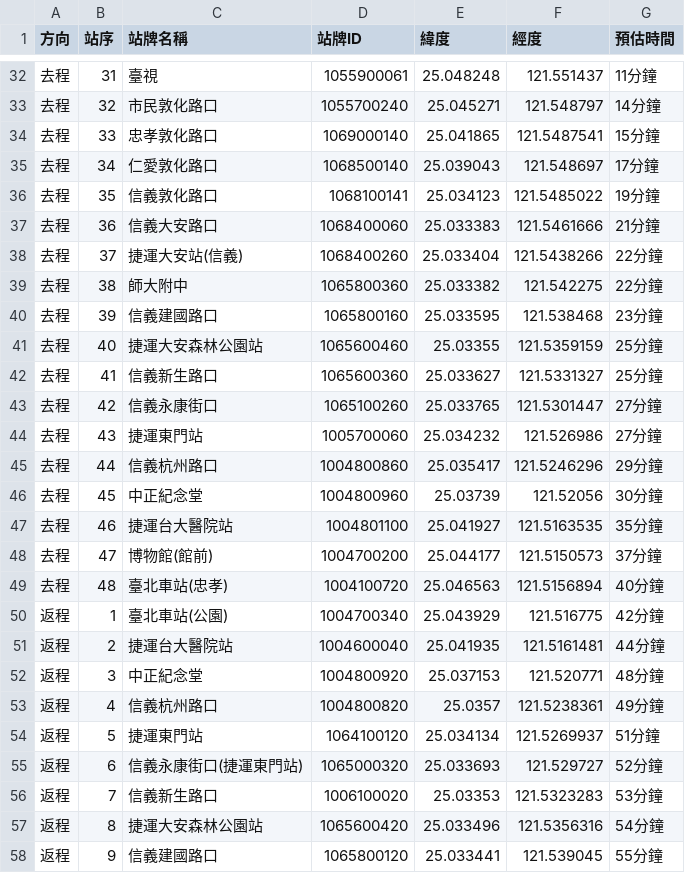
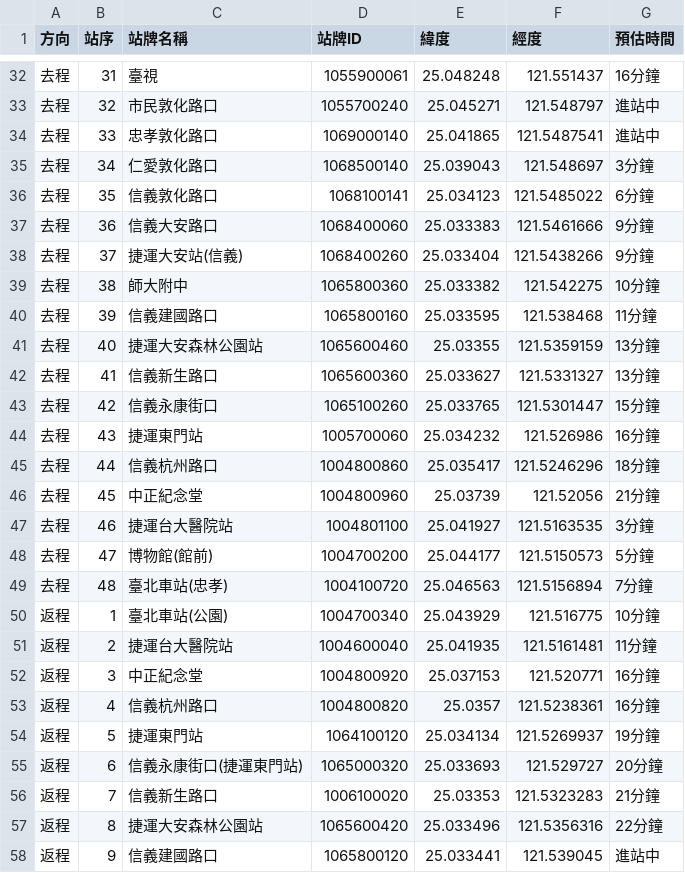
Before and after one commit to agostino920811/cycu__oop_1132_11022322, a CSV file: bus_route_0東_stops.csv, drawn as a sheet; only a part is shown, gaps mark what is left out; the diff covers the shown part only.

```diff
--- a/bus_route_0東_stops.csv
+++ b/bus_route_0東_stops.csv
@@ -32,27 +32,27 @@
-去程,31,臺視,1055900061,25.048248,121.551437,11分鐘
-去程,32,市民敦化路口,1055700240,25.045271,121.548797,14分鐘
-去程,33,忠孝敦化路口,1069000140,25.041865,121.5487541,15分鐘
-去程,34,仁愛敦化路口,1068500140,25.039043,121.548697,17分鐘
-去程,35,信義敦化路口,1068100141,25.034123,121.5485022,19分鐘
-去程,36,信義大安路口,1068400060,25.033383,121.5461666,21分鐘
-去程,37,捷運大安站(信義),1068400260,25.033404,121.5438266,22分鐘
-去程,38,師大附中,1065800360,25.033382,121.542275,22分鐘
-去程,39,信義建國路口,1065800160,25.033595,121.538468,23分鐘
-去程,40,捷運大安森林公園站,1065600460,25.03355,121.5359159,25分鐘
-去程,41,信義新生路口,1065600360,25.033627,121.5331327,25分鐘
-去程,42,信義永康街口,1065100260,25.033765,121.5301447,27分鐘
-去程,43,捷運東門站,1005700060,25.034232,121.526986,27分鐘
-去程,44,信義杭州路口,1004800860,25.035417,121.5246296,29分鐘
-去程,45,中正紀念堂,1004800960,25.03739,121.52056,30分鐘
-去程,46,捷運台大醫院站,1004801100,25.041927,121.5163535,35分鐘
-去程,47,博物館(館前),1004700200,25.044177,121.5150573,37分鐘
-去程,48,臺北車站(忠孝),1004100720,25.046563,121.5156894,40分鐘
-返程,1,臺北車站(公園),1004700340,25.043929,121.516775,42分鐘
-返程,2,捷運台大醫院站,1004600040,25.041935,121.5161481,44分鐘
-返程,3,中正紀念堂,1004800920,25.037153,121.520771,48分鐘
-返程,4,信義杭州路口,1004800820,25.0357,121.5238361,49分鐘
-返程,5,捷運東門站,1064100120,25.034134,121.5269937,51分鐘
-返程,6,信義永康街口(捷運東門站),1065000320,25.033693,121.529727,52分鐘
-返程,7,信義新生路口,1006100020,25.03353,121.5323283,53分鐘
-返程,8,捷運大安森林公園站,1065600420,25.033496,121.5356316,54分鐘
-返程,9,信義建國路口,1065800120,25.033441,121.539045,55分鐘
+去程,31,臺視,1055900061,25.048248,121.551437,16分鐘
+去程,32,市民敦化路口,1055700240,25.045271,121.548797,進站中
+去程,33,忠孝敦化路口,1069000140,25.041865,121.5487541,進站中
+去程,34,仁愛敦化路口,1068500140,25.039043,121.548697,3分鐘
+去程,35,信義敦化路口,1068100141,25.034123,121.5485022,6分鐘
+去程,36,信義大安路口,1068400060,25.033383,121.5461666,9分鐘
+去程,37,捷運大安站(信義),1068400260,25.033404,121.5438266,9分鐘
+去程,38,師大附中,1065800360,25.033382,121.542275,10分鐘
+去程,39,信義建國路口,1065800160,25.033595,121.538468,11分鐘
+去程,40,捷運大安森林公園站,1065600460,25.03355,121.5359159,13分鐘
+去程,41,信義新生路口,1065600360,25.033627,121.5331327,13分鐘
+去程,42,信義永康街口,1065100260,25.033765,121.5301447,15分鐘
+去程,43,捷運東門站,1005700060,25.034232,121.526986,16分鐘
+去程,44,信義杭州路口,1004800860,25.035417,121.5246296,18分鐘
+去程,45,中正紀念堂,1004800960,25.03739,121.52056,21分鐘
+去程,46,捷運台大醫院站,1004801100,25.041927,121.5163535,3分鐘
+去程,47,博物館(館前),1004700200,25.044177,121.5150573,5分鐘
+去程,48,臺北車站(忠孝),1004100720,25.046563,121.5156894,7分鐘
+返程,1,臺北車站(公園),1004700340,25.043929,121.516775,10分鐘
+返程,2,捷運台大醫院站,1004600040,25.041935,121.5161481,11分鐘
+返程,3,中正紀念堂,1004800920,25.037153,121.520771,16分鐘
+返程,4,信義杭州路口,1004800820,25.0357,121.5238361,16分鐘
+返程,5,捷運東門站,1064100120,25.034134,121.5269937,19分鐘
+返程,6,信義永康街口(捷運東門站),1065000320,25.033693,121.529727,20分鐘
+返程,7,信義新生路口,1006100020,25.03353,121.5323283,21分鐘
+返程,8,捷運大安森林公園站,1065600420,25.033496,121.5356316,22分鐘
+返程,9,信義建國路口,1065800120,25.033441,121.539045,進站中
```
Also changed, not shown: 62 edited cells elsewhere in this file, 7 other files.
